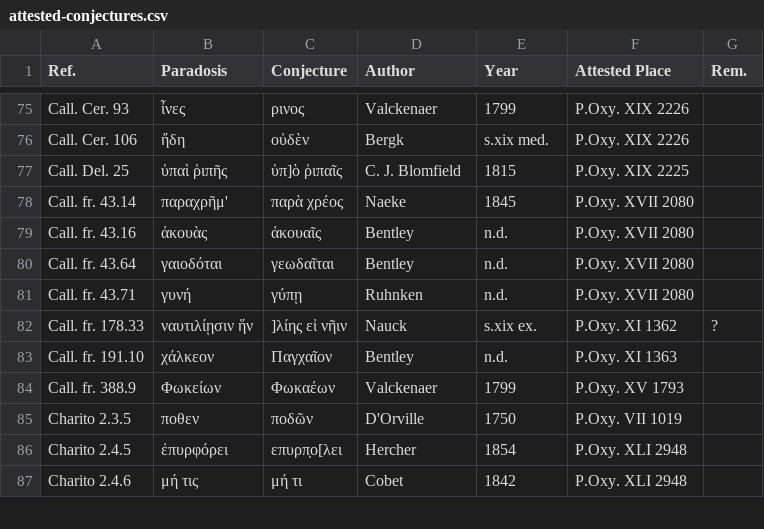
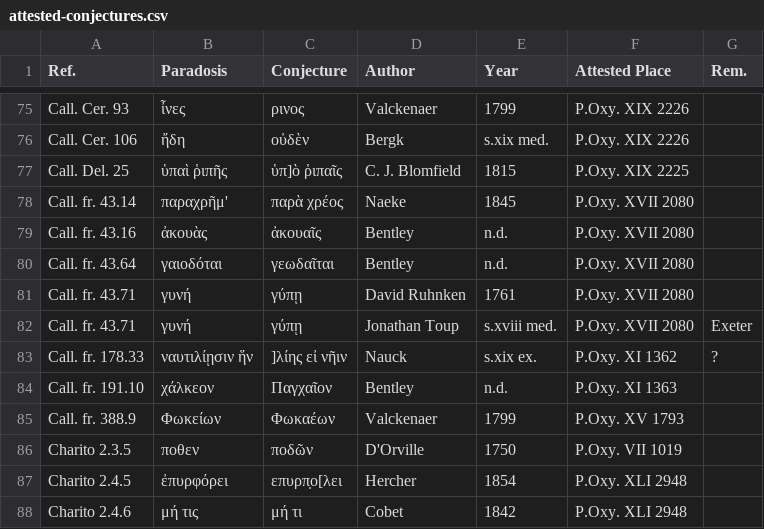
Before and after one commit to tkb-github/attested-conjectures, a CSV file: attested-conjectures.csv, drawn as a sheet; only a part is shown, gaps mark what is left out.

Commit message:
Update attested-conjectures.csv

```diff
--- a/attested-conjectures.csv
+++ b/attested-conjectures.csv
@@ -80,3 +80,4 @@ Call. fr. 43.16,ἀκουὰς,ἀκουαῖς,Bentley,n.d.,P.Oxy. XVII 2080,
 Call. fr. 43.64,γαιοδόται,γεωδαῖται,Bentley,n.d.,P.Oxy. XVII 2080,
-Call. fr. 43.71,γυνή,γύπῃ,Ruhnken,n.d.,P.Oxy. XVII 2080,
+Call. fr. 43.71,γυνή,γύπῃ,David Ruhnken,1761,P.Oxy. XVII 2080,
+Call. fr. 43.71,γυνή,γύπῃ,Jonathan Toup,s.xviii med.,P.Oxy. XVII 2080,Exeter
 Call. fr. 178.33,ναυτιλίῃσιν ἥν,]λίης εἰ νῆιν,Nauck,s.xix ex.,P.Oxy. XI 1362,?
```
